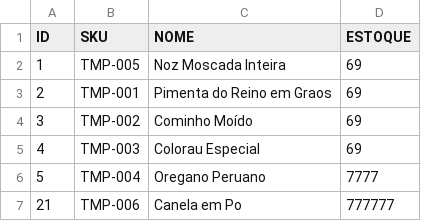
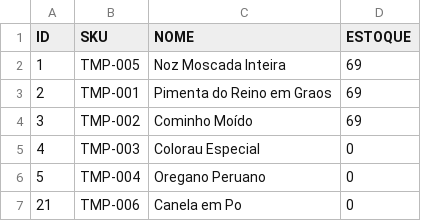
Before and after one commit to Samuelfarias25/db_db, a CSV file: backups/estoque.csv, drawn as a sheet.

Commit message:
Atualização de estoque: 23/11/2025 às 22:29:48

```diff
--- a/backups/estoque.csv
+++ b/backups/estoque.csv
@@ -4,4 +4,4 @@ ID;SKU;NOME;ESTOQUE
 3;TMP-002;Cominho Moído;69
-4;TMP-003;Colorau Especial;69
-5;TMP-004;Oregano Peruano;7777
-21;TMP-006;Canela em Po;777777
+4;TMP-003;Colorau Especial;0
+5;TMP-004;Oregano Peruano;0
+21;TMP-006;Canela em Po;0
```
